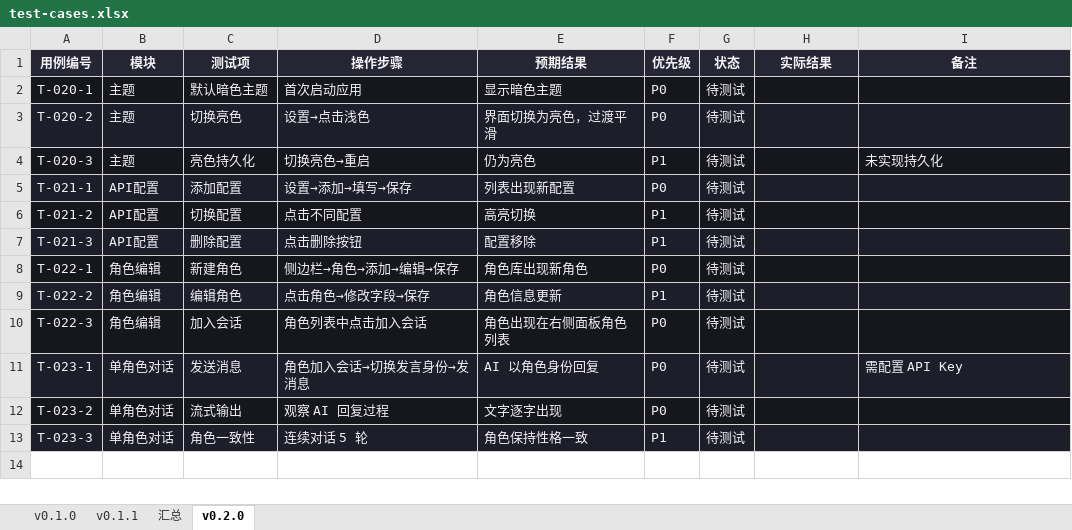
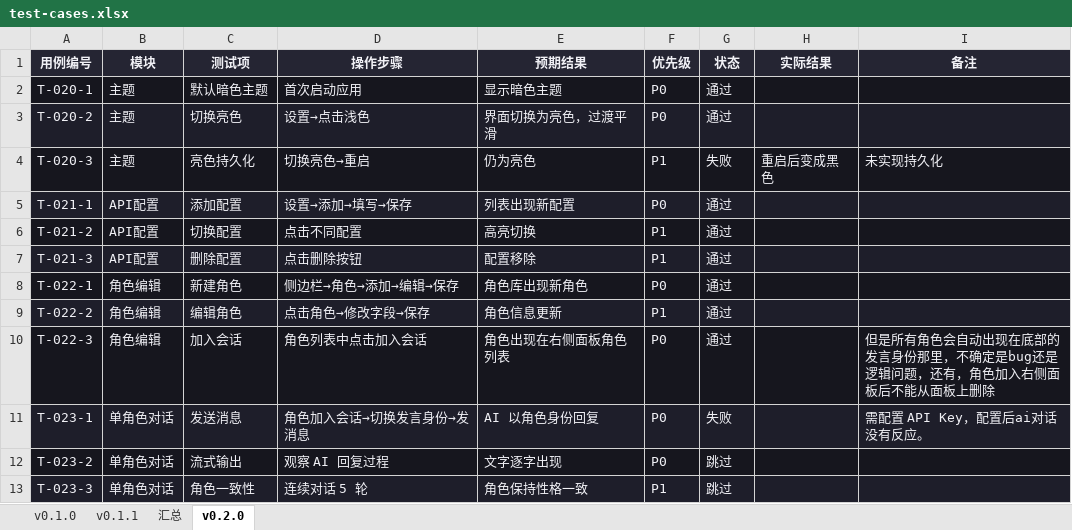
Before and after one commit to onebyter/ai-roleplay, an Excel workbook: docs/test-cases.xlsx, sheet v0.2.0, drawn as a sheet; values as stored, in another font and other column widths than the file's, no borders; the diff names each change by its address in the sheet, - before the commit and + after, or states it on an @@ line.

```diff
--- a/docs/test-cases.xlsx (sheet v0.2.0)
+++ b/docs/test-cases.xlsx (sheet v0.2.0)
-G2:G3 (状态): 待测试
+G2:G3 (状态): 通过
-G4 (状态): 待测试
+G4 (状态): 失败
-H4 (实际结果): (empty)
+H4 (实际结果): 重启后变成黑色
-G5:G10 (状态): 待测试
+G5:G10 (状态): 通过
-I10 (备注): (empty)
+I10 (备注): 但是所有角色会自动出现在底部的发言身份那里，不确定是bug还是逻辑问题，还有，角色加入右侧面板后不能从面板上删除
-G11 (状态): 待测试
+G11 (状态): 失败
-I11 (备注): 需配置 API Key
+I11 (备注): 需配置 API Key，配置后ai对话没有反应。
-G12:G13 (状态): 待测试
+G12:G13 (状态): 跳过
```
Also changed, not shown: sheet 汇总, 7 other files.
